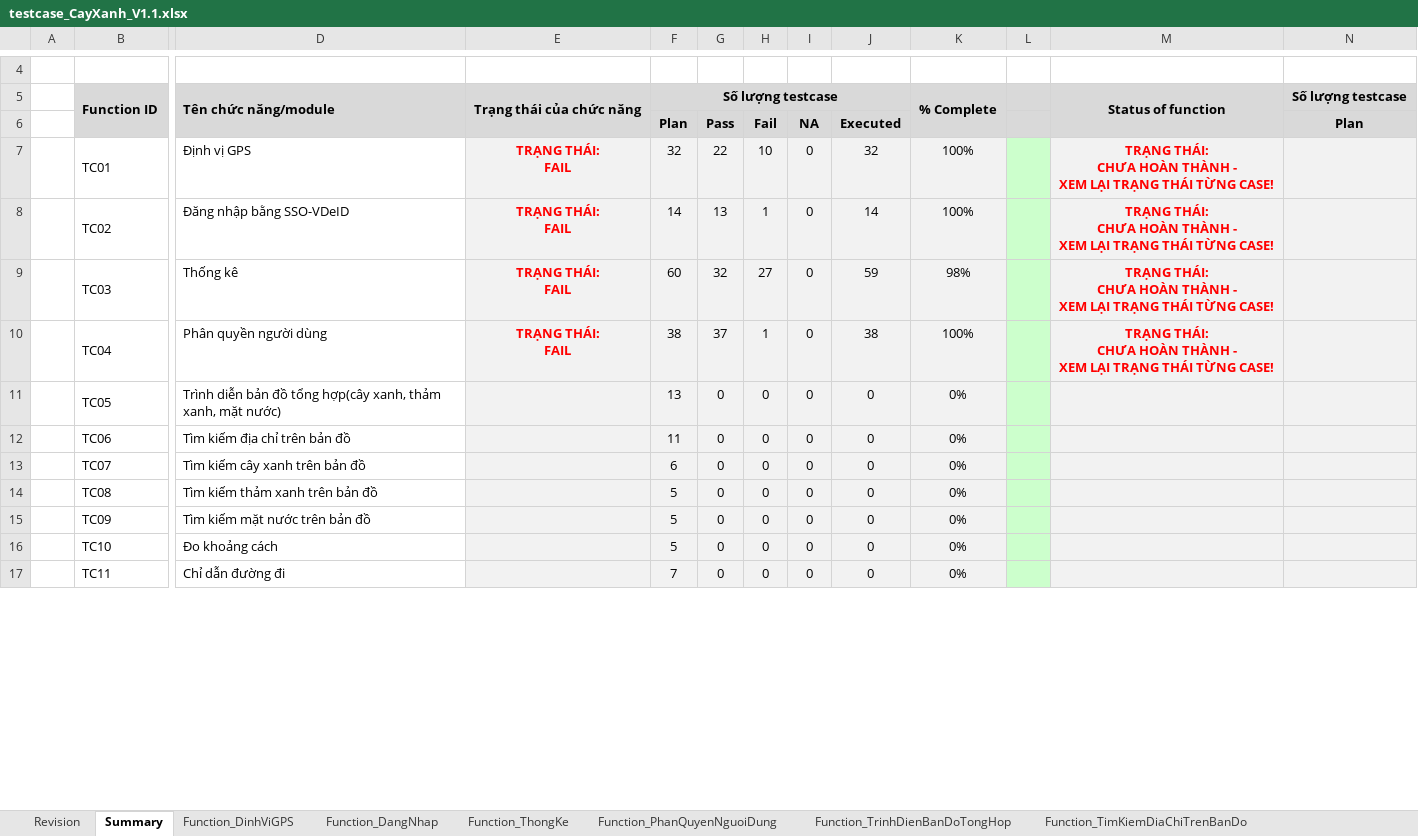
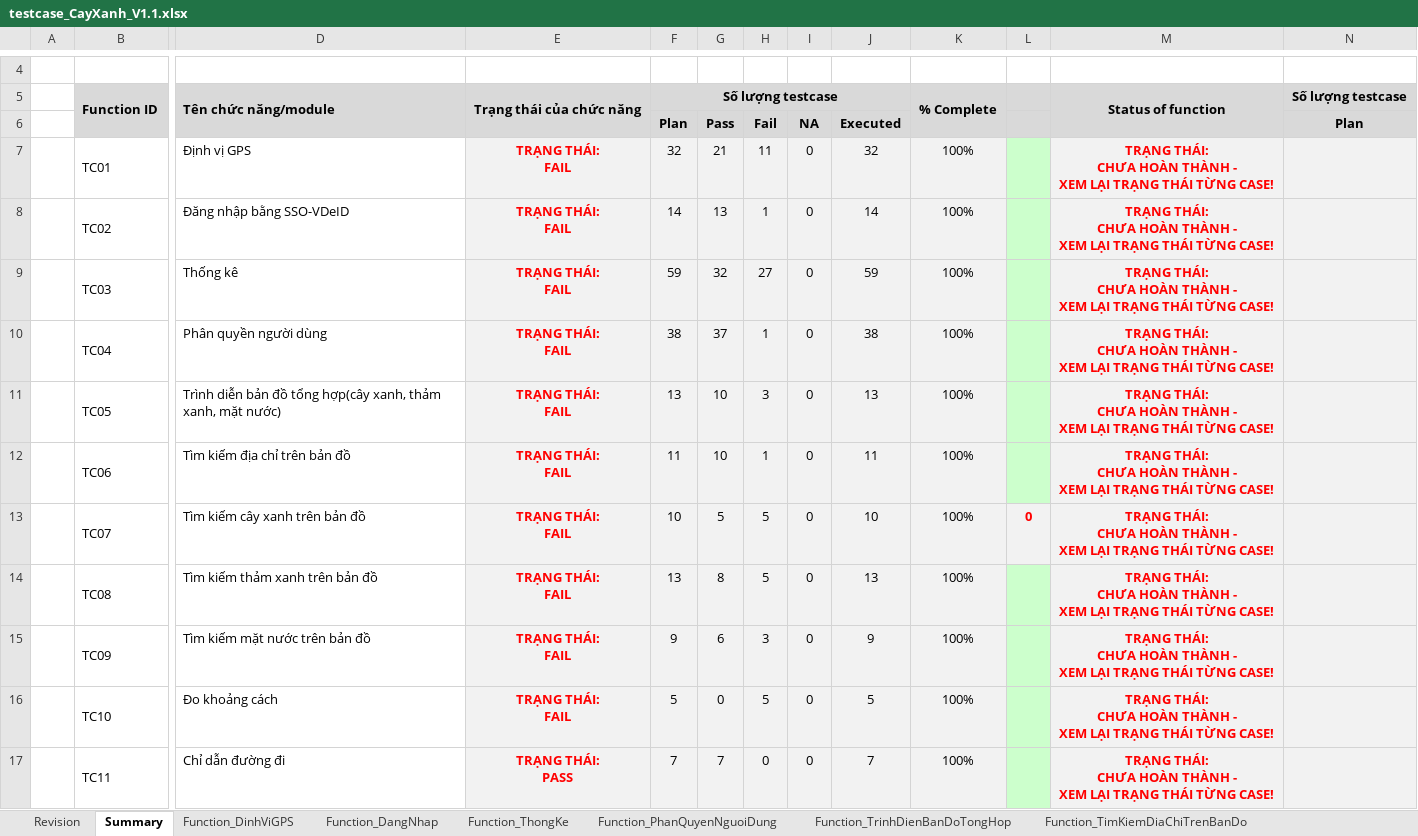
Before and after one commit to usertungsieunhan0312/ProjectCayXanh, an Excel workbook: Dự án cây xanh/testcase_CayXanh_V1.1.xlsx, sheet Summary, drawn as a sheet; only a part is shown, gaps mark what is left out; values as stored, in another font and other column widths than the file's, no borders; charts and pictures not drawn; ↵ is a line break in a cell; the diff covers the shown part only; the diff names each change by its address in the sheet, - before the commit and + after, or states it on an @@ line.

```diff
--- a/Dự án cây xanh/testcase_CayXanh_V1.1.xlsx (sheet Summary)
+++ b/Dự án cây xanh/testcase_CayXanh_V1.1.xlsx (sheet Summary)
-G7: 22
+G7: 21
-H7: 10
+H7: 11
-F9: 60
+F9: 59
-K9: 98%
+K9: 100%
-E11:E16: (empty)
+E11:E16: TRẠNG THÁI: ↵ FAIL
-G11:G12: 0
+G11:G12: 10
-H11: 0
+H11: 3
-J11: 0
+J11: 13
-K11:K17: 0%
+K11:K17: 100%
-M11:M17: (empty)
+M11:M17: TRẠNG THÁI: ↵ CHƯA HOÀN THÀNH - ↵ XEM LẠI TRẠNG THÁI TỪNG CASE!
-H12: 0
+H12: 1
-J12: 0
+J12: 11
-F13: 6
+F13: 10
-G13: 0
+G13: 5
-H13:H14: 0
+H13:H14: 5
-J13: 0
+J13: 10
-L13: (empty)
+L13: 0
-L13 fill: #CCFFCC
+L13 fill: #F2F2F2
-F14: 5
+F14: 13
-G14: 0
+G14: 8
-J14: 0
+J14: 13
-F15: 5
+F15: 9
-G15: 0
+G15: 6
-H15: 0
+H15: 3
-J15: 0
+J15: 9
-H16: 0
+H16: 5
-J16: 0
+J16: 5
-E17: (empty)
+E17: TRẠNG THÁI: ↵ PASS
-G17: 0
+G17: 7
-J17: 0
+J17: 7
```
Also changed, not shown: 11 edited cells elsewhere in this sheet, sheet Function_ThongKe, sheet Function_TimKiemThamXanh, sheet Function_TimKiemCayXanh, sheet Function_TimKiemMatNuoc, sheet Function_TimKiemDiaChiTrenBanDo, sheet Function_TrinhDienBanDoTongHop, 5 more sheets, formulas that keep their value.
